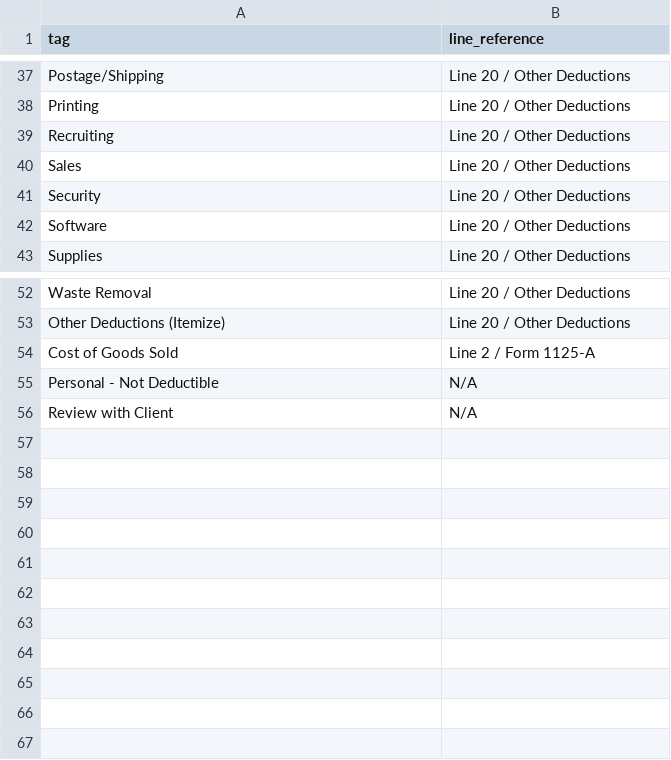
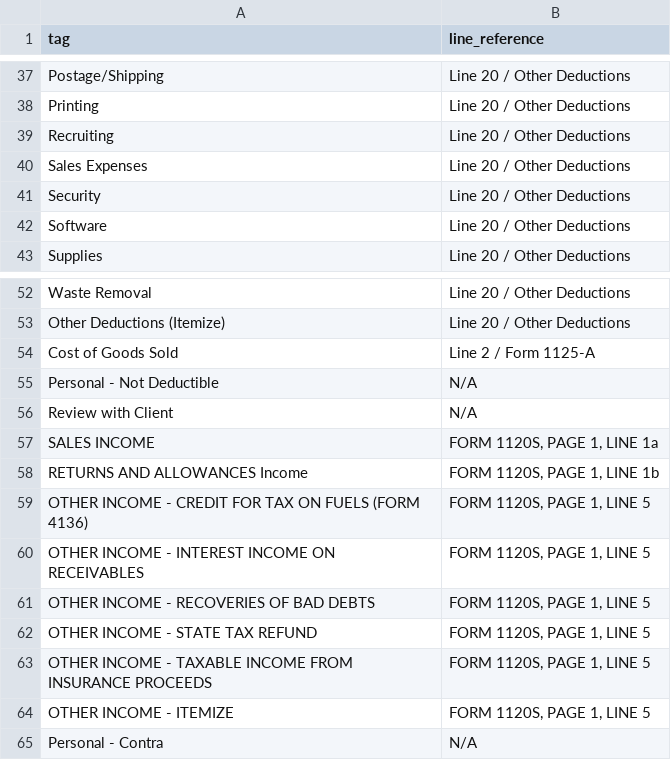
Before and after one commit to umaramana/findata-utils, a CSV file: docs/rasrich_tag_lists.csv, drawn as a sheet; only a part is shown, gaps mark what is left out.

```diff
--- a/docs/rasrich_tag_lists.csv
+++ b/docs/rasrich_tag_lists.csv
@@ -39,3 +39,3 @@ Printing,Line 20 / Other Deductions
 Recruiting,Line 20 / Other Deductions
-Sales,Line 20 / Other Deductions
+Sales Expenses,Line 20 / Other Deductions
 Security,Line 20 / Other Deductions
@@ -56 +56,10 @@ Personal - Not Deductible,N/A
 Review with Client,N/A
+SALES INCOME,"FORM 1120S, PAGE 1, LINE 1a"
+RETURNS AND ALLOWANCES Income,"FORM 1120S, PAGE 1, LINE 1b"
+OTHER INCOME - CREDIT FOR TAX ON FUELS (FORM 4136),"FORM 1120S, PAGE 1, LINE 5"
+OTHER INCOME - INTEREST INCOME ON RECEIVABLES,"FORM 1120S, PAGE 1, LINE 5"
+OTHER INCOME - RECOVERIES OF BAD DEBTS,"FORM 1120S, PAGE 1, LINE 5"
+OTHER INCOME - STATE TAX REFUND,"FORM 1120S, PAGE 1, LINE 5"
+OTHER INCOME - TAXABLE INCOME FROM INSURANCE PROCEEDS,"FORM 1120S, PAGE 1, LINE 5"
+OTHER INCOME - ITEMIZE,"FORM 1120S, PAGE 1, LINE 5"
+Personal - Contra,N/A
```
Also changed, not shown: 9 other files.
